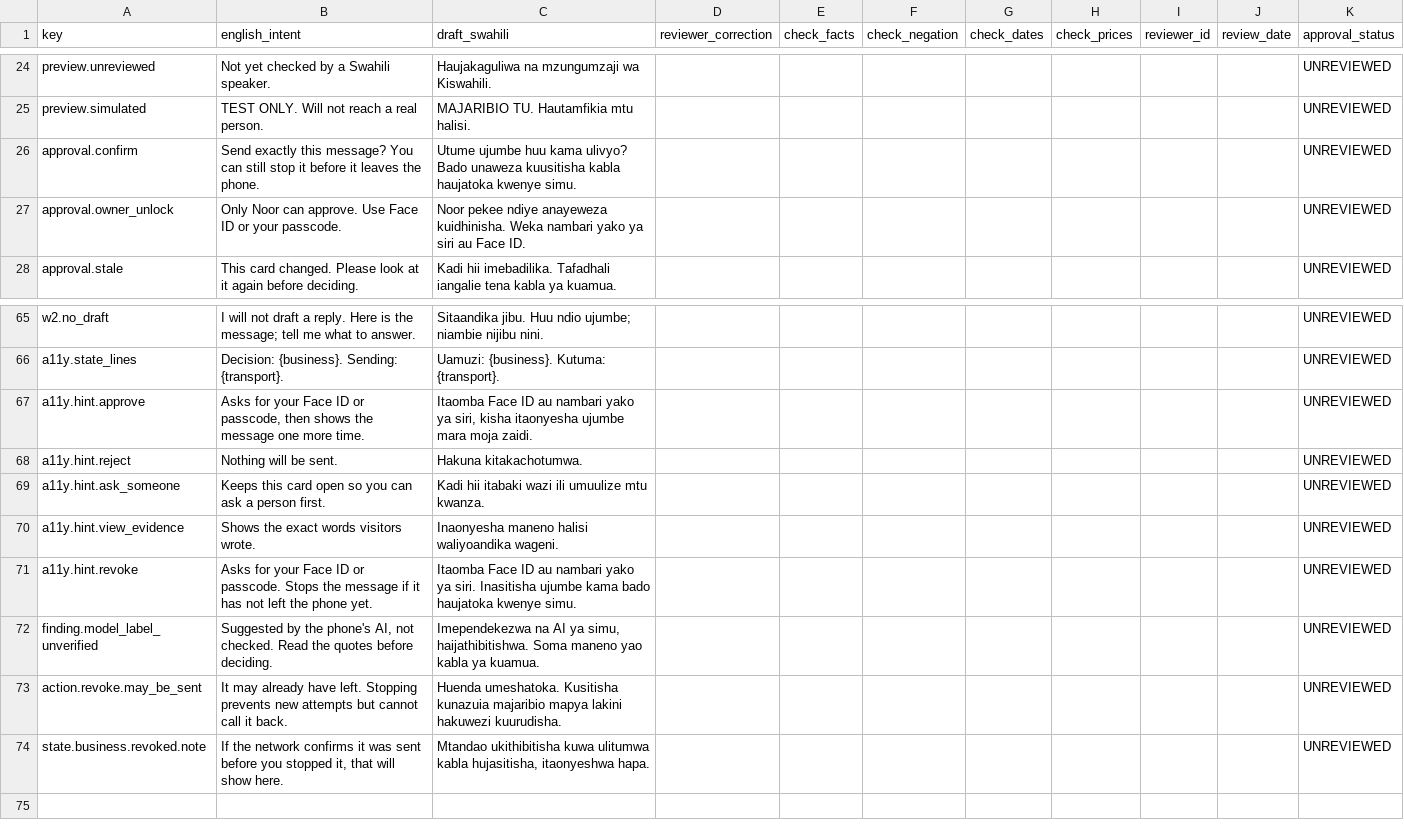
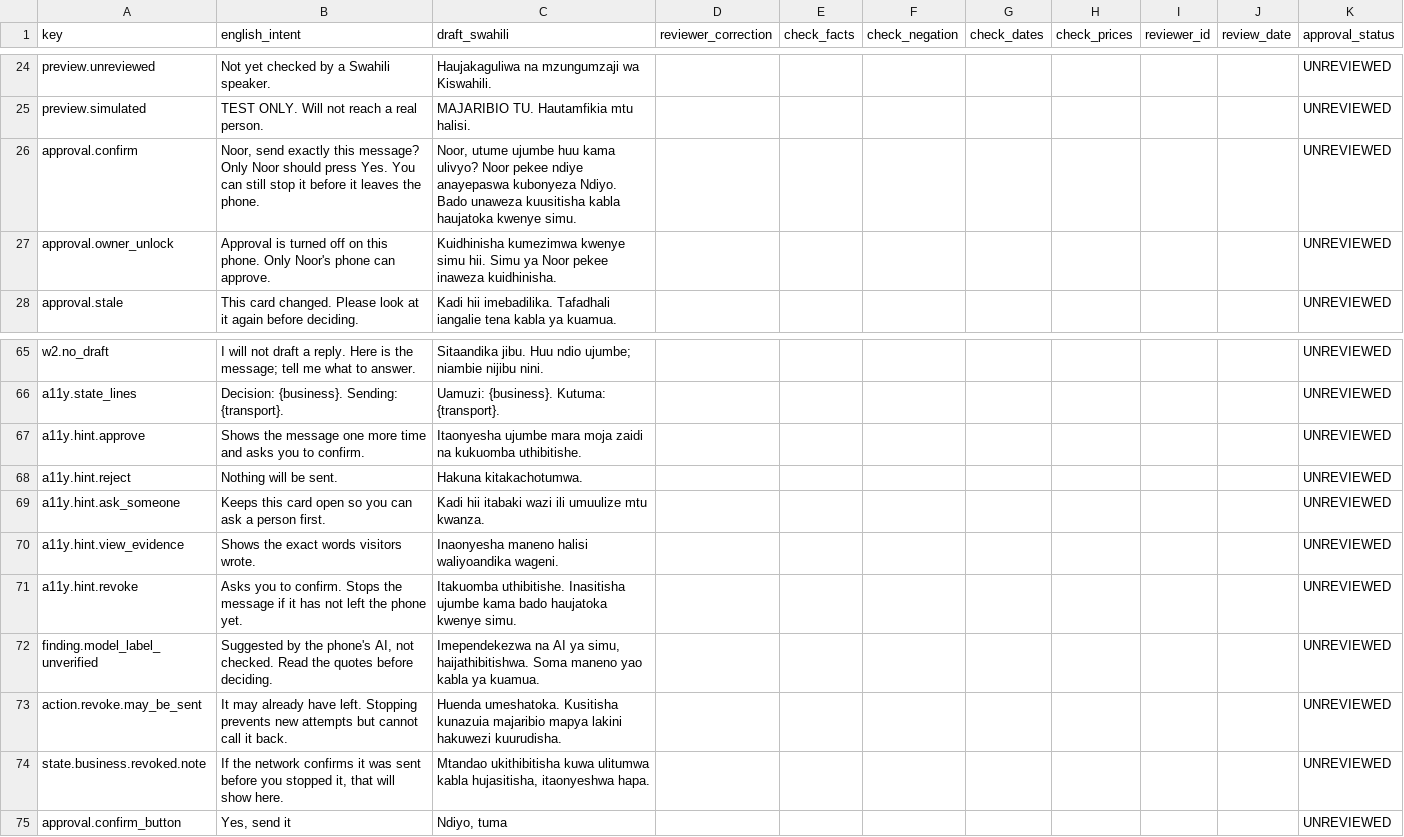
Before and after one commit to xamalow/HackNationColibri, a CSV file: packages/experience/review/swahili-review-sheet.csv, drawn as a sheet; only a part is shown, gaps mark what is left out.

```diff
--- a/packages/experience/review/swahili-review-sheet.csv
+++ b/packages/experience/review/swahili-review-sheet.csv
@@ -25,4 +25,4 @@ preview.unreviewed,Not yet checked by a Swahili speaker.,Haujakaguliwa na mzungu
 preview.simulated,TEST ONLY. Will not reach a real person.,MAJARIBIO TU. Hautamfikia mtu halisi.,,,,,,,,UNREVIEWED
-approval.confirm,Send exactly this message? You can still stop it before it leaves the phone.,Utume ujumbe huu kama ulivyo? Bado unaweza kuusitisha kabla haujatoka kwenye simu.,,,,,,,,UNREVIEWED
-approval.owner_unlock,Only Noor can approve. Use Face ID or your passcode.,Noor pekee ndiye anayeweza kuidhinisha. Weka nambari yako ya siri au Face ID.,,,,,,,,UNREVIEWED
+approval.confirm,"Noor, send exactly this message? Only Noor should press Yes. You can still stop it before it leaves the phone.","Noor, utume ujumbe huu kama ulivyo? Noor pekee ndiye anayepaswa kubonyeza Ndiyo. Bado unaweza kuusitisha kabla haujatoka kwenye simu.",,,,,,,,UNREVIEWED
+approval.owner_unlock,Approval is turned off on this phone. Only Noor's phone can approve.,Kuidhinisha kumezimwa kwenye simu hii. Simu ya Noor pekee inaweza kuidhinisha.,,,,,,,,UNREVIEWED
 approval.stale,This card changed. Please look at it again before deciding.,Kadi hii imebadilika. Tafadhali iangalie tena kabla ya kuamua.,,,,,,,,UNREVIEWED
@@ -66,3 +66,3 @@ w2.no_draft,I will not draft a reply. Here is the message; tell me what to answe
 a11y.state_lines,Decision: {business}. Sending: {transport}.,Uamuzi: {business}. Kutuma: {transport}.,,,,,,,,UNREVIEWED
-a11y.hint.approve,"Asks for your Face ID or passcode, then shows the message one more time.","Itaomba Face ID au nambari yako ya siri, kisha itaonyesha ujumbe mara moja zaidi.",,,,,,,,UNREVIEWED
+a11y.hint.approve,Shows the message one more time and asks you to confirm.,Itaonyesha ujumbe mara moja zaidi na kukuomba uthibitishe.,,,,,,,,UNREVIEWED
 a11y.hint.reject,Nothing will be sent.,Hakuna kitakachotumwa.,,,,,,,,UNREVIEWED
@@ -70,3 +70,3 @@ a11y.hint.ask_someone,Keeps this card open so you can ask a person first.,Kadi h
 a11y.hint.view_evidence,Shows the exact words visitors wrote.,Inaonyesha maneno halisi waliyoandika wageni.,,,,,,,,UNREVIEWED
-a11y.hint.revoke,Asks for your Face ID or passcode. Stops the message if it has not left the phone yet.,Itaomba Face ID au nambari yako ya siri. Inasitisha ujumbe kama bado haujatoka kwenye simu.,,,,,,,,UNREVIEWED
+a11y.hint.revoke,Asks you to confirm. Stops the message if it has not left the phone yet.,Itakuomba uthibitishe. Inasitisha ujumbe kama bado haujatoka kwenye simu.,,,,,,,,UNREVIEWED
 finding.model_label_unverified,"Suggested by the phone's AI, not checked. Read the quotes before deciding.","Imependekezwa na AI ya simu, haijathibitishwa. Soma maneno yao kabla ya kuamua.",,,,,,,,UNREVIEWED
@@ -74 +74,2 @@ action.revoke.may_be_sent,It may already have left. Stopping prevents new attemp
 state.business.revoked.note,"If the network confirms it was sent before you stopped it, that will show here.","Mtandao ukithibitisha kuwa ulitumwa kabla hujasitisha, itaonyeshwa hapa.",,,,,,,,UNREVIEWED
+approval.confirm_button,"Yes, send it","Ndiyo, tuma",,,,,,,,UNREVIEWED
```
Also changed, not shown: 7 other files.
